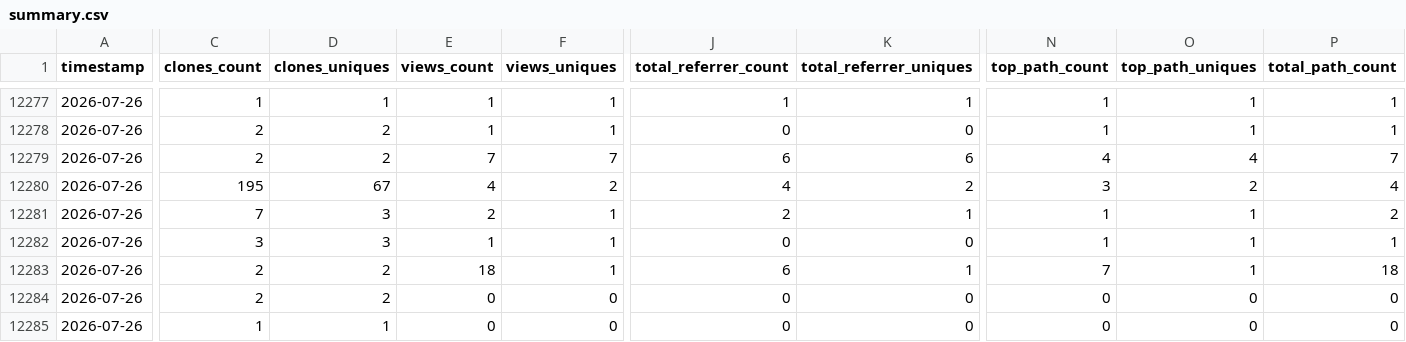
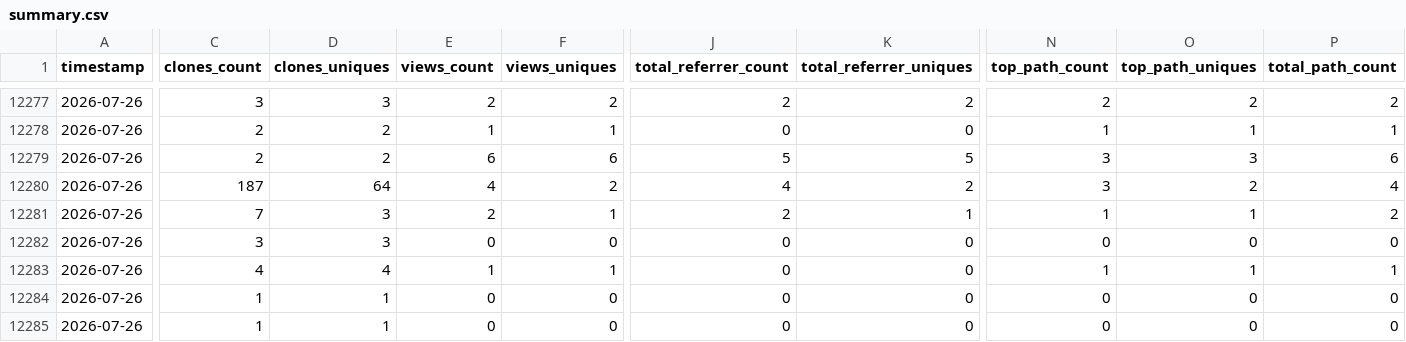
Before and after one commit to CCP-NC/metrics, a CSV file: traffic-stats/summary.csv, drawn as a sheet; only a part is shown, gaps mark what is left out; removed rows and columns are numbered as before the commit, all else as after; rows hold the shown columns only; the diff covers the shown part only; the diff names each change by its address in the sheet, - before the commit and + after, or states it on an @@ line.

```diff
--- a/traffic-stats/summary.csv
+++ b/traffic-stats/summary.csv
-C12277 (clones_count): 1
+C12277 (clones_count): 3
-D12277 (clones_uniques): 1
+D12277 (clones_uniques): 3
-E12277 (views_count): 1
+E12277 (views_count): 2
-F12277 (views_uniques): 1
+F12277 (views_uniques): 2
-J12277 (total_referrer_count): 1
+J12277 (total_referrer_count): 2
-K12277 (total_referrer_uniques): 1
+K12277 (total_referrer_uniques): 2
-N12277 (top_path_count): 1
+N12277 (top_path_count): 2
-O12277 (top_path_uniques): 1
+O12277 (top_path_uniques): 2
-P12277 (total_path_count): 1
+P12277 (total_path_count): 2
-E12279 (views_count): 7
+E12279 (views_count): 6
-F12279 (views_uniques): 7
+F12279 (views_uniques): 6
-J12279 (total_referrer_count): 6
+J12279 (total_referrer_count): 5
-K12279 (total_referrer_uniques): 6
+K12279 (total_referrer_uniques): 5
-N12279 (top_path_count): 4
+N12279 (top_path_count): 3
-O12279 (top_path_uniques): 4
+O12279 (top_path_uniques): 3
-P12279 (total_path_count): 7
+P12279 (total_path_count): 6
-C12280 (clones_count): 195
+C12280 (clones_count): 187
-D12280 (clones_uniques): 67
+D12280 (clones_uniques): 64
+row 12282: 2026-07-26 | 3 | 3 | 0 | 0 | 0 | 0 | 0 | 0 | 0
-C12283 (clones_count): 3
+C12283 (clones_count): 4
-D12283 (clones_uniques): 3
+D12283 (clones_uniques): 4
-row 12283: 2026-07-26 | 2 | 2 | 18 | 1 | 6 | 1 | 7 | 1 | 18
-C12284 (clones_count): 2
+C12284 (clones_count): 1
-D12284 (clones_uniques): 2
+D12284 (clones_uniques): 1
```
Also changed, not shown: 61 edited cells elsewhere in this file, 53 other files.
